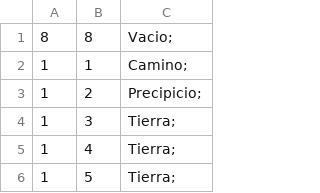
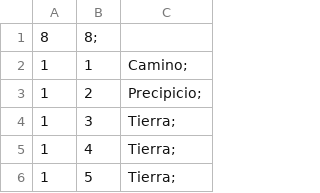
Before and after one commit to ShesSTalker/DeChill, a CSV file: mapa.csv, drawn as a sheet; only a part is shown.

Commit message:
avances implementacion del mapa y caminos

```diff
--- a/mapa.csv
+++ b/mapa.csv
@@ -1,2 +1,2 @@
-8,8,Vacio;
+8,8;
 1,1,Camino;
```
Also changed, not shown: 15 other files.
